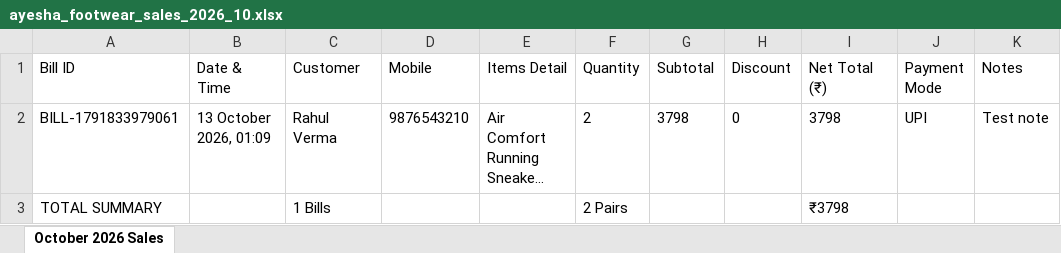
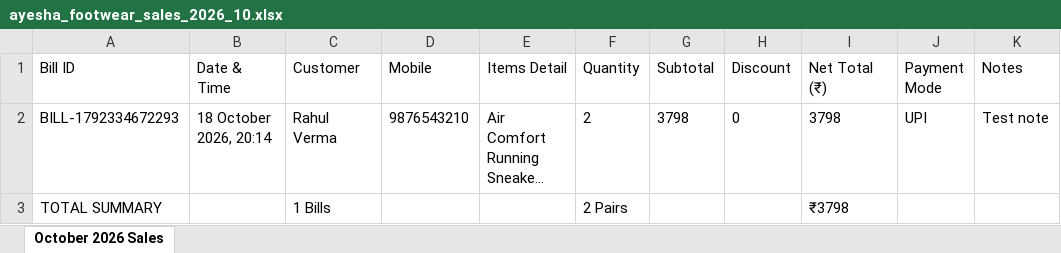
Before and after one commit to Atiq-afrn/billing-system-for-footwear, an Excel workbook: ayesha_footwear_sales_2026_10.xlsx, sheet October 2026 Sales, drawn as a sheet; long unchanged cells end in …; values as stored, in another font and other column widths than the file's, no borders; the diff names each change by its address in the sheet, - before the commit and + after, or states it on an @@ line.

```diff
--- a/ayesha_footwear_sales_2026_10.xlsx (sheet October 2026 Sales)
+++ b/ayesha_footwear_sales_2026_10.xlsx (sheet October 2026 Sales)
-A2 (Bill ID): BILL-1791833979061
+A2 (Bill ID): BILL-1792334672293
-B2 (Date & Time): 13 October 2026, 01:09
+B2 (Date & Time): 18 October 2026, 20:14
```
Also changed, not shown: 39 other files.
